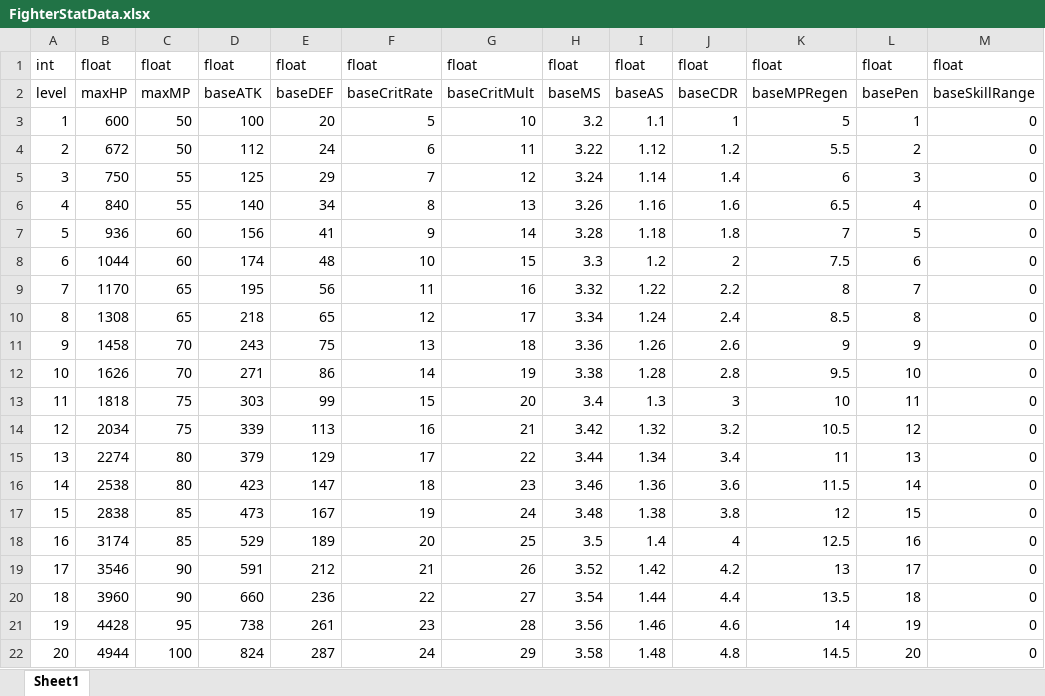
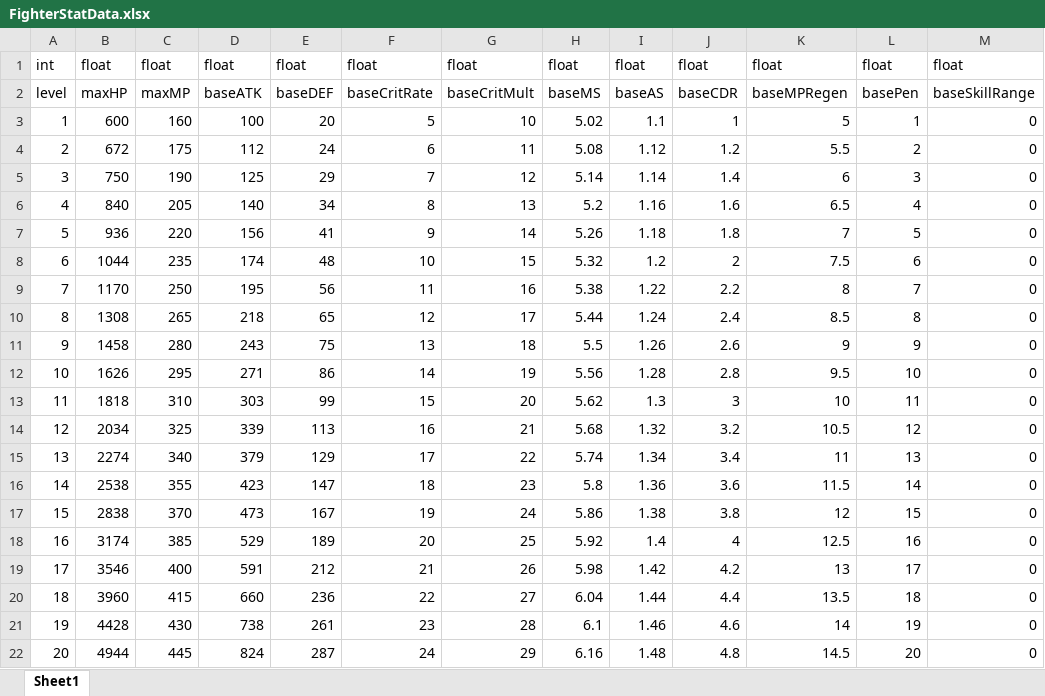
Before and after one commit to jolab4723/Project2, an Excel workbook: Assets/Resources/DataFiles/CharData/ClassData/1. ExcelFile/FighterStatData.xlsx, sheet Sheet1, drawn as a sheet; only a part is shown; values as stored, in another font and other column widths than the file's, no borders; the diff names each change by its address in the sheet, - before the commit and + after, or states it on an @@ line.

```diff
--- a/Assets/Resources/DataFiles/CharData/ClassData/1. ExcelFile/FighterStatData.xlsx (sheet Sheet1)
+++ b/Assets/Resources/DataFiles/CharData/ClassData/1. ExcelFile/FighterStatData.xlsx (sheet Sheet1)
-C3: 50
+C3: 160
-H3: 3.2
+H3: 5.02
-C4: 50
+C4: 175
-H4: 3.22
+H4: 5.08
-C5: 55
+C5: 190
-H5: 3.24
+H5: 5.14
-C6: 55
+C6: 205
-H6: 3.26
+H6: 5.2
-C7: 60
+C7: 220
-H7: 3.28
+H7: 5.26
-C8: 60
+C8: 235
-H8: 3.3
+H8: 5.32
-C9: 65
+C9: 250
-H9: 3.32
+H9: 5.38
-C10: 65
+C10: 265
-H10: 3.34
+H10: 5.44
-C11: 70
+C11: 280
-H11: 3.36
+H11: 5.5
-C12: 70
+C12: 295
-H12: 3.38
+H12: 5.56
-C13: 75
+C13: 310
-H13: 3.4
+H13: 5.62
-C14: 75
+C14: 325
-H14: 3.42
+H14: 5.68
-C15: 80
+C15: 340
-H15: 3.44
+H15: 5.74
-C16: 80
+C16: 355
-H16: 3.46
+H16: 5.8
-C17: 85
+C17: 370
-H17: 3.48
+H17: 5.86
-C18: 85
+C18: 385
-H18: 3.5
+H18: 5.92
-C19: 90
+C19: 400
-H19: 3.52
+H19: 5.98
-C20: 90
+C20: 415
-H20: 3.54
+H20: 6.04
-C21: 95
+C21: 430
-H21: 3.56
+H21: 6.1
-C22: 100
+C22: 445
-H22: 3.58
+H22: 6.16
```
Also changed, not shown: 8 other files.
